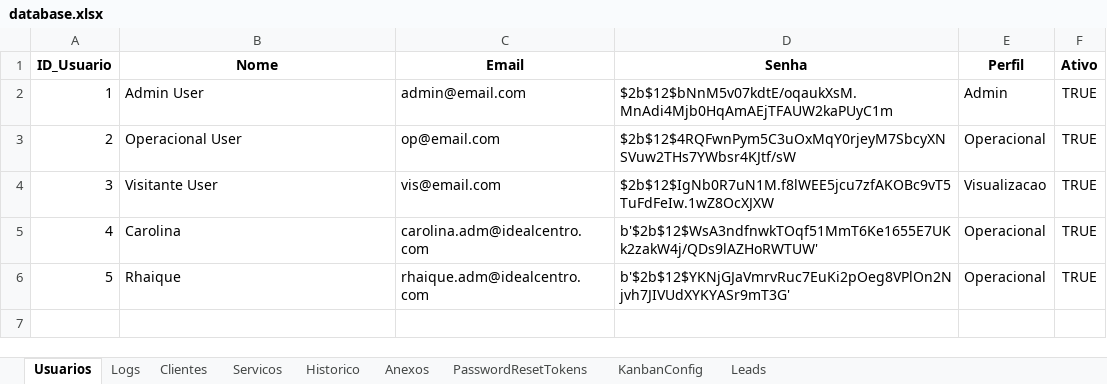
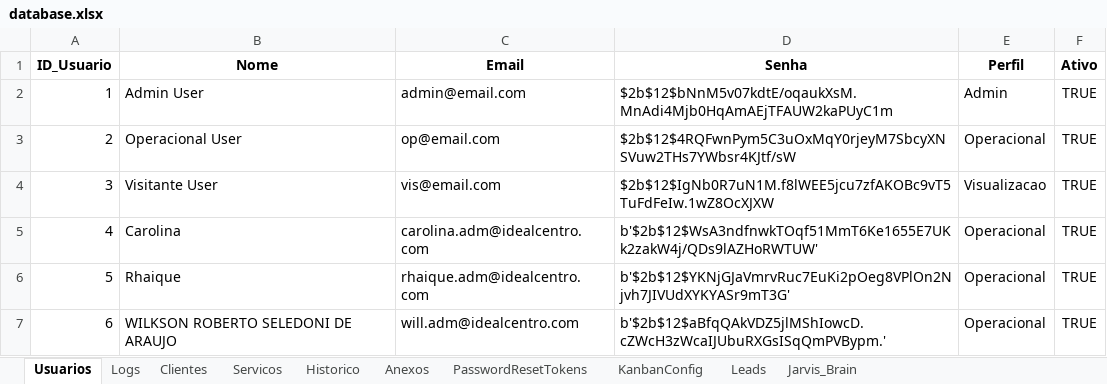
Before and after one commit to Kineki0/GestorIdeal, an Excel workbook: data_excel/database.xlsx, sheet Usuarios, drawn as a sheet; values as stored, in another font and other column widths than the file's, no borders; the diff names each change by its address in the sheet, - before the commit and + after, or states it on an @@ line.

```diff
--- a/data_excel/database.xlsx (sheet Usuarios)
+++ b/data_excel/database.xlsx (sheet Usuarios)
+sheet tab: Jarvis_Brain
+row 7: 6 | WILKSON ROBERTO SELEDONI DE ARAUJO | will.adm@idealcentro.com | b'$2b$12$aBfqQAkVDZ5jlMShIowcD.cZWcH3zWcaIJUbuRXGsISqQmPVBypm.' | Operacional | TRUE
```
Also changed, not shown: sheet Historico, sheet Logs, sheet Leads, sheet KanbanConfig, 4 other files.
